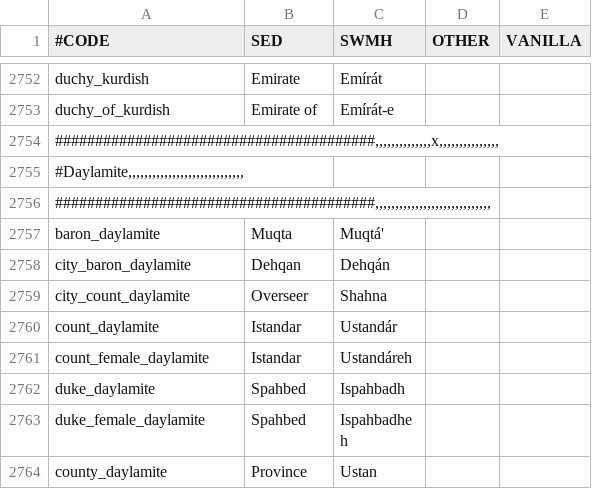
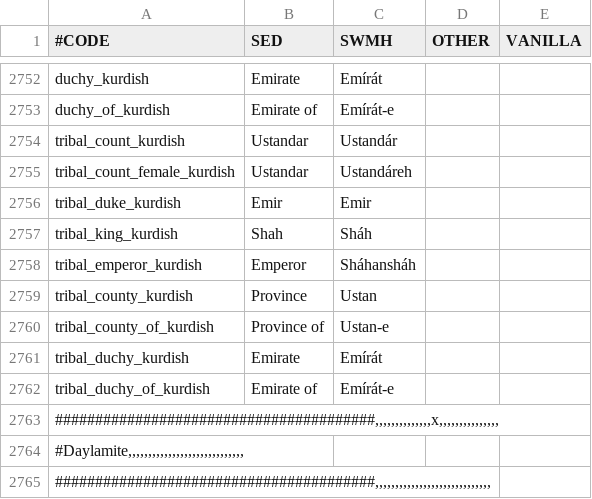
Before and after one commit to escalonn/sed2, a CSV file: templates/SED2/localisation/zz Nobletitles.csv, drawn as a sheet; only a part is shown, gaps mark what is left out; the shorter side is filled out with more unchanged rows.

```diff
--- a/templates/SED2/localisation/zz Nobletitles.csv
+++ b/templates/SED2/localisation/zz Nobletitles.csv
@@ -2753,2 +2753,11 @@ duchy_kurdish                                         ;Emirate ;Emírát;;
 duchy_of_kurdish                                      ;Emirate of;Emírát-e;;
+tribal_count_kurdish                                  ;Ustandar;Ustandár;;
+tribal_count_female_kurdish                           ;Ustandar;Ustandáreh;;
+tribal_duke_kurdish                                   ;Emir    ;Emir;;
+tribal_king_kurdish                                   ;Shah    ;Sháh;;
+tribal_emperor_kurdish                                ;Emperor ;Sháhansháh;;
+tribal_county_kurdish                                 ;Province;Ustan;;
+tribal_county_of_kurdish                              ;Province of;Ustan-e;;
+tribal_duchy_kurdish                                  ;Emirate ;Emírát;;
+tribal_duchy_of_kurdish                               ;Emirate of;Emírát-e;;
 ########################################,,,,,,,,,,,,,,x,,,,,,,,,,,,,,,;;;;
```
Also changed, not shown: build/SED2/localisation/zz Nobletitles.csv, templates/SED2/common/landed_titles/swmh_landed_titles.csv, 6 other files.
